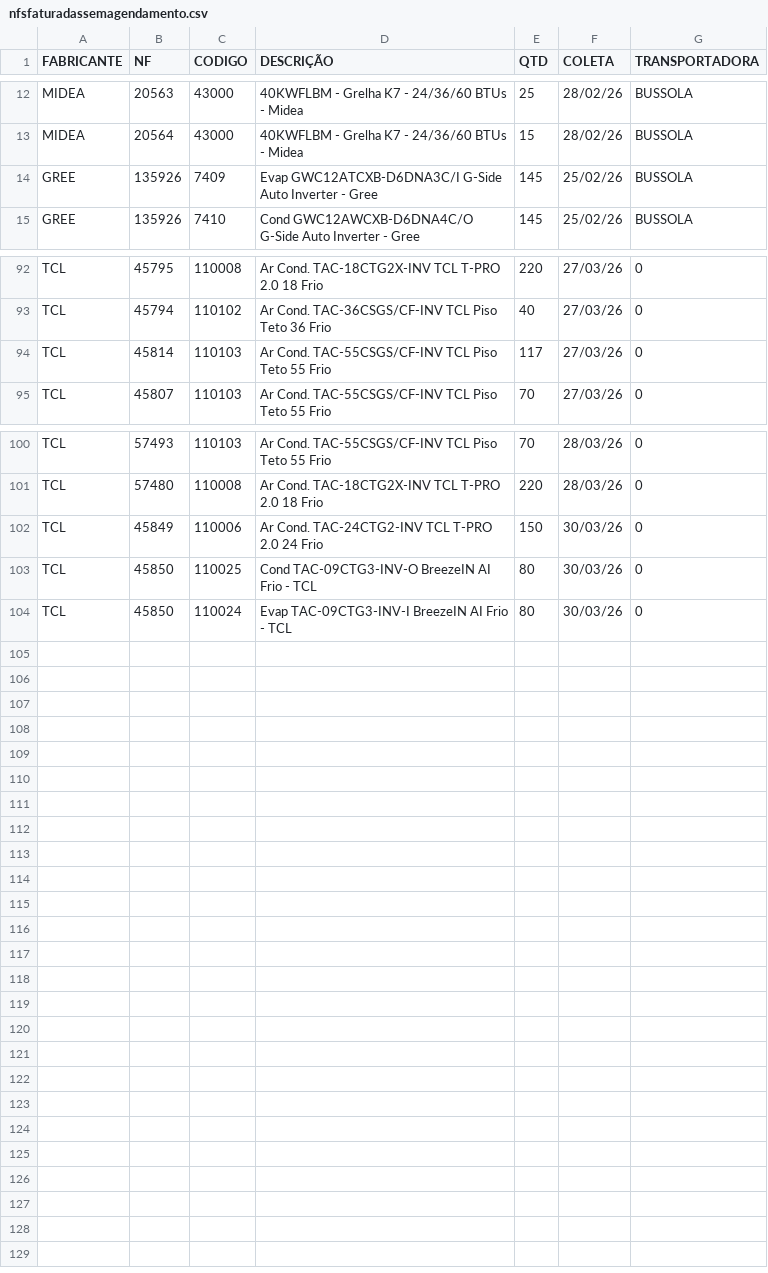
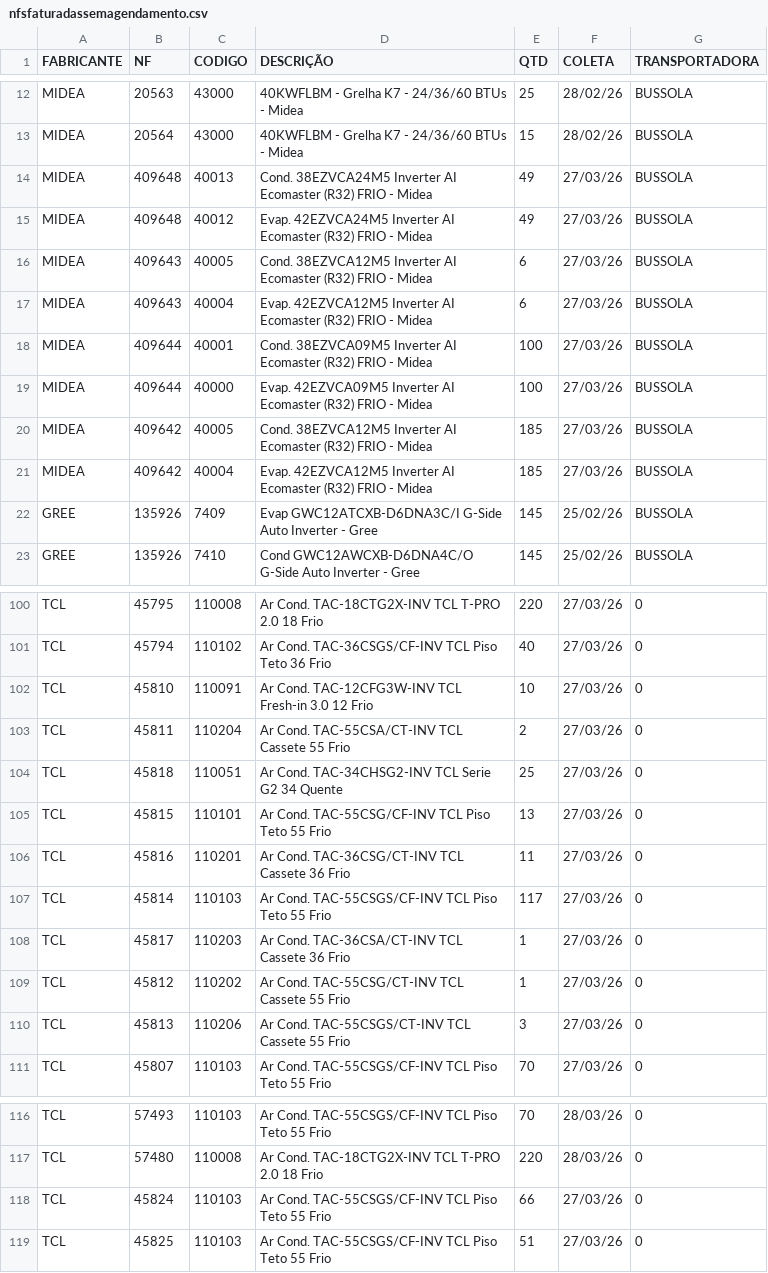
Before and after one commit to discomerciologistica/agendamentos, a CSV file: nfsfaturadassemagendamento.csv, drawn as a sheet; only a part is shown, gaps mark what is left out.

Commit message:
Update nfsfaturadassemagendamento.csv

```diff
--- a/nfsfaturadassemagendamento.csv
+++ b/nfsfaturadassemagendamento.csv
@@ -13,2 +13,10 @@ MIDEA,20563,43000,40KWFLBM - Grelha K7 - 24/36/60 BTUs - Midea,25,28/02/26,BUSSO
 MIDEA,20564,43000,40KWFLBM - Grelha K7 - 24/36/60 BTUs - Midea,15,28/02/26,BUSSOLA
+MIDEA,409648,40013,Cond. 38EZVCA24M5 Inverter AI Ecomaster (R32) FRIO - Midea,49,27/03/26,BUSSOLA
+MIDEA,409648,40012,Evap. 42EZVCA24M5 Inverter AI Ecomaster (R32) FRIO - Midea,49,27/03/26,BUSSOLA
+MIDEA,409643,40005,Cond. 38EZVCA12M5 Inverter AI Ecomaster (R32) FRIO - Midea,6,27/03/26,BUSSOLA
+MIDEA,409643,40004,Evap. 42EZVCA12M5 Inverter AI Ecomaster (R32) FRIO - Midea,6,27/03/26,BUSSOLA
+MIDEA,409644,40001,Cond. 38EZVCA09M5 Inverter AI Ecomaster (R32) FRIO - Midea,100,27/03/26,BUSSOLA
+MIDEA,409644,40000,Evap. 42EZVCA09M5 Inverter AI Ecomaster (R32) FRIO - Midea,100,27/03/26,BUSSOLA
+MIDEA,409642,40005,Cond. 38EZVCA12M5 Inverter AI Ecomaster (R32) FRIO - Midea,185,27/03/26,BUSSOLA
+MIDEA,409642,40004,Evap. 42EZVCA12M5 Inverter AI Ecomaster (R32) FRIO - Midea,185,27/03/26,BUSSOLA
 GREE,135926,7409,Evap GWC12ATCXB-D6DNA3C/I  G-Side Auto Inverter - Gree,145,25/02/26,BUSSOLA
@@ -93,3 +101,11 @@ TCL,45795,110008,Ar Cond. TAC-18CTG2X-INV TCL T-PRO 2.0  18 Frio,220,27/03/26,0
 TCL,45794,110102,Ar Cond. TAC-36CSGS/CF-INV TCL Piso Teto  36 Frio,40,27/03/26,0
+TCL,45810,110091,Ar Cond. TAC-12CFG3W-INV TCL Fresh-in  3.0  12 Frio,10,27/03/26,0
+TCL,45811,110204,Ar Cond. TAC-55CSA/CT-INV TCL Cassete  55 Frio,2,27/03/26,0
+TCL,45818,110051,Ar Cond. TAC-34CHSG2-INV TCL Serie G2  34 Quente,25,27/03/26,0
+TCL,45815,110101,Ar Cond. TAC-55CSG/CF-INV TCL Piso Teto  55 Frio,13,27/03/26,0
+TCL,45816,110201,Ar Cond. TAC-36CSG/CT-INV TCL Cassete  36 Frio,11,27/03/26,0
 TCL,45814,110103,Ar Cond. TAC-55CSGS/CF-INV TCL Piso Teto  55 Frio,117,27/03/26,0
+TCL,45817,110203,Ar Cond. TAC-36CSA/CT-INV TCL Cassete  36 Frio,1,27/03/26,0
+TCL,45812,110202,Ar Cond. TAC-55CSG/CT-INV TCL Cassete  55 Frio,1,27/03/26,0
+TCL,45813,110206,Ar Cond. TAC-55CSGS/CT-INV TCL Cassete  55 Frio,3,27/03/26,0
 TCL,45807,110103,Ar Cond. TAC-55CSGS/CF-INV TCL Piso Teto  55 Frio,70,27/03/26,0
@@ -101,4 +117,3 @@ TCL,57493,110103,Ar Cond. TAC-55CSGS/CF-INV TCL Piso Teto  55 Frio,70,28/03/26,0
 TCL,57480,110008,Ar Cond. TAC-18CTG2X-INV TCL T-PRO 2.0  18 Frio,220,28/03/26,0
-TCL,45849,110006,Ar Cond. TAC-24CTG2-INV TCL T-PRO 2.0  24 Frio,150,30/03/26,0
-TCL,45850,110025,Cond TAC-09CTG3-INV-O  BreezeIN AI Frio - TCL,80,30/03/26,0
-TCL,45850,110024,Evap TAC-09CTG3-INV-I  BreezeIN AI Frio - TCL,80,30/03/26,0
+TCL,45824,110103,Ar Cond. TAC-55CSGS/CF-INV TCL Piso Teto  55 Frio,66,27/03/26,0
+TCL,45825,110103,Ar Cond. TAC-55CSGS/CF-INV TCL Piso Teto  55 Frio,51,27/03/26,0
```
